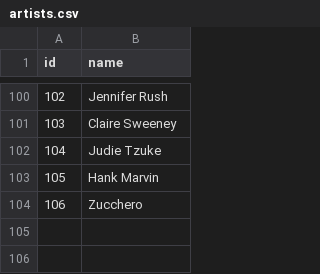
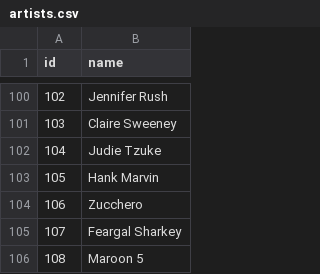
Before and after one commit to AlexPasharin/Collection-Backend, a CSV file: csv/artists.csv, drawn as a sheet; only a part is shown, gaps mark what is left out.

```diff
--- a/csv/artists.csv
+++ b/csv/artists.csv
@@ -104 +104,3 @@ id,name
 106,Zucchero
+107,Feargal Sharkey
+108,Maroon 5
```
Also changed, not shown: csv/entries.csv, csv/formats.csv, 4 other files.
